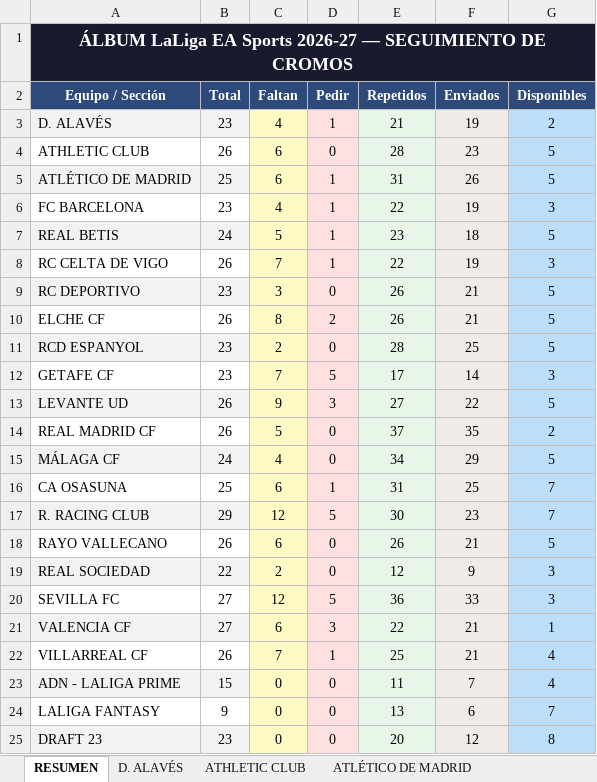
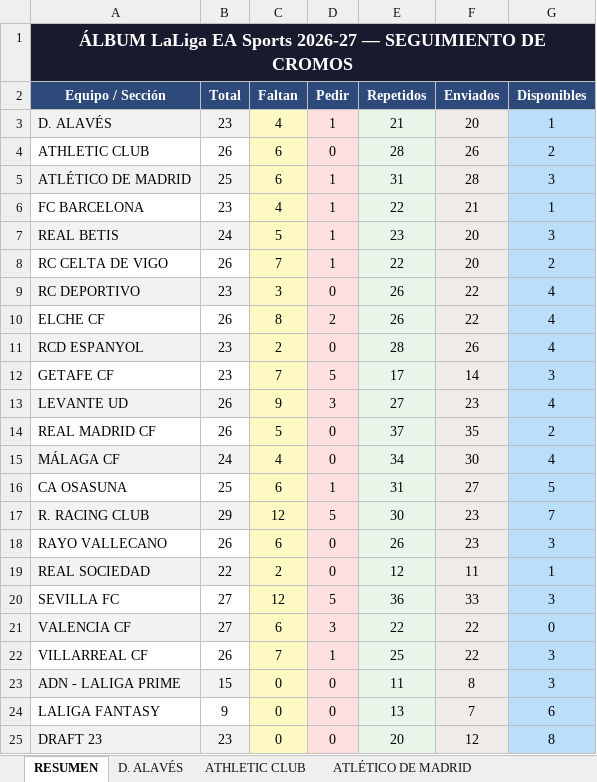
Before and after one commit to jrbrionesc/Cromos, an Excel workbook: Liga 2026-27/laliga_26-27.xlsx, sheet RESUMEN, drawn as a sheet; only a part is shown; values as stored, in another font and other column widths than the file's, no borders; the diff covers the shown part only; the diff names each change by its address in the sheet, - before the commit and + after, or states it on an @@ line.

```diff
--- a/Liga 2026-27/laliga_26-27.xlsx (sheet RESUMEN)
+++ b/Liga 2026-27/laliga_26-27.xlsx (sheet RESUMEN)
-F3 (Enviados): 19
+F3 (Enviados): 20
-G3 (Disponibles): 2
+G3 (Disponibles): 1
-F4 (Enviados): 23
+F4 (Enviados): 26
-G4 (Disponibles): 5
+G4 (Disponibles): 2
-F5 (Enviados): 26
+F5 (Enviados): 28
-G5 (Disponibles): 5
+G5 (Disponibles): 3
-F6 (Enviados): 19
+F6 (Enviados): 21
-G6 (Disponibles): 3
+G6 (Disponibles): 1
-F7 (Enviados): 18
+F7 (Enviados): 20
-G7 (Disponibles): 5
+G7 (Disponibles): 3
-F8 (Enviados): 19
+F8 (Enviados): 20
-G8 (Disponibles): 3
+G8 (Disponibles): 2
-F9:F10 (Enviados): 21
+F9:F10 (Enviados): 22
-G9:G11 (Disponibles): 5
+G9:G11 (Disponibles): 4
-F11 (Enviados): 25
+F11 (Enviados): 26
-F13 (Enviados): 22
+F13 (Enviados): 23
-G13 (Disponibles): 5
+G13 (Disponibles): 4
-F15 (Enviados): 29
+F15 (Enviados): 30
-G15 (Disponibles): 5
+G15 (Disponibles): 4
-F16 (Enviados): 25
+F16 (Enviados): 27
-G16 (Disponibles): 7
+G16 (Disponibles): 5
-F18 (Enviados): 21
+F18 (Enviados): 23
-G18 (Disponibles): 5
+G18 (Disponibles): 3
-F19 (Enviados): 9
+F19 (Enviados): 11
-G19 (Disponibles): 3
+G19 (Disponibles): 1
-F21:F22 (Enviados): 21
+F21:F22 (Enviados): 22
-G21 (Disponibles): 1
+G21 (Disponibles): 0
-G22:G23 (Disponibles): 4
+G22:G23 (Disponibles): 3
-F23 (Enviados): 7
+F23 (Enviados): 8
-F24 (Enviados): 6
+F24 (Enviados): 7
-G24 (Disponibles): 7
+G24 (Disponibles): 6
```
Also changed, not shown: 6 edited cells elsewhere in this sheet, sheet ÚLTIMOS FICHAJES, sheet ATHLETIC CLUB, sheet REAL SOCIEDAD, sheet FC BARCELONA, sheet REAL BETIS, sheet ATLÉTICO DE MADRID, 14 more sheets.
